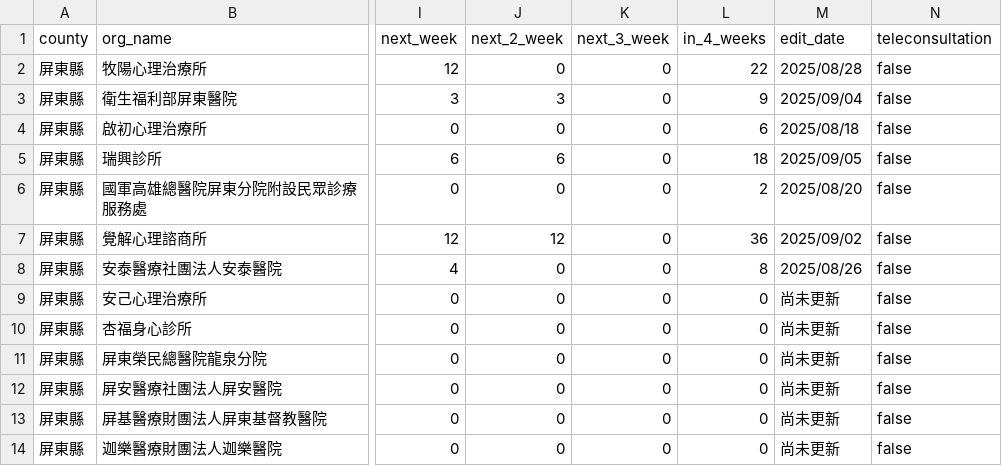
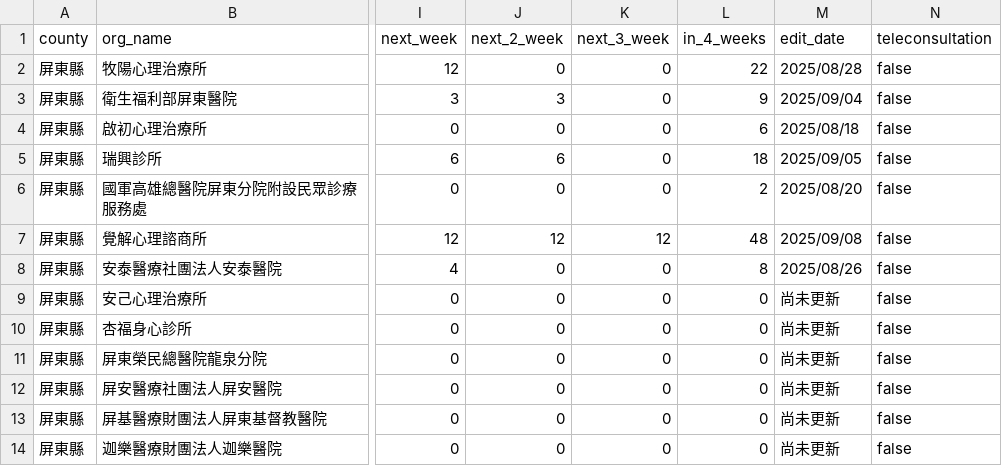
Before and after one commit to hsilan-sui/counsel-data-pipeline, a CSV file: out/17_屏東縣_merged_clean.csv, drawn as a sheet; only a part is shown, gaps mark what is left out; the diff names each change by its address in the sheet, - before the commit and + after, or states it on an @@ line.

```diff
--- a/out/17_屏東縣_merged_clean.csv
+++ b/out/17_屏東縣_merged_clean.csv
-K7 (next_3_week): 0
+K7 (next_3_week): 12
-L7 (in_4_weeks): 36
+L7 (in_4_weeks): 48
-M7 (edit_date): 2025/09/02
+M7 (edit_date): 2025/09/08
```
Also changed, not shown: out/01_臺北市_merged_clean.csv, out/04_高雄市_merged_clean.csv, 40 other files.
